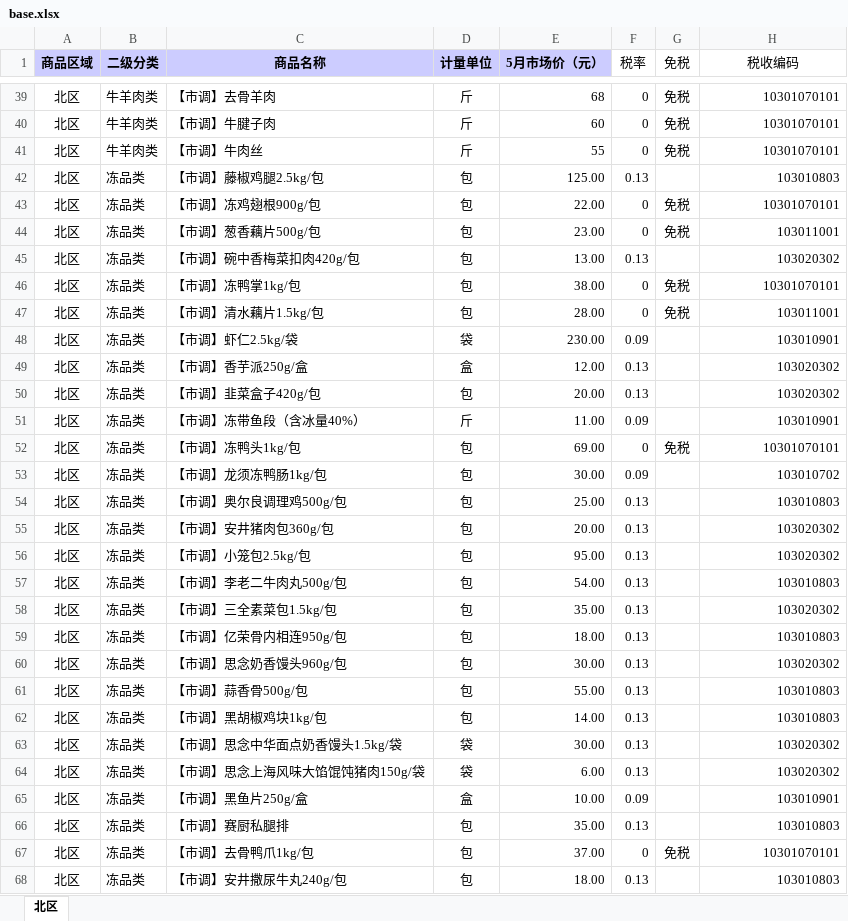
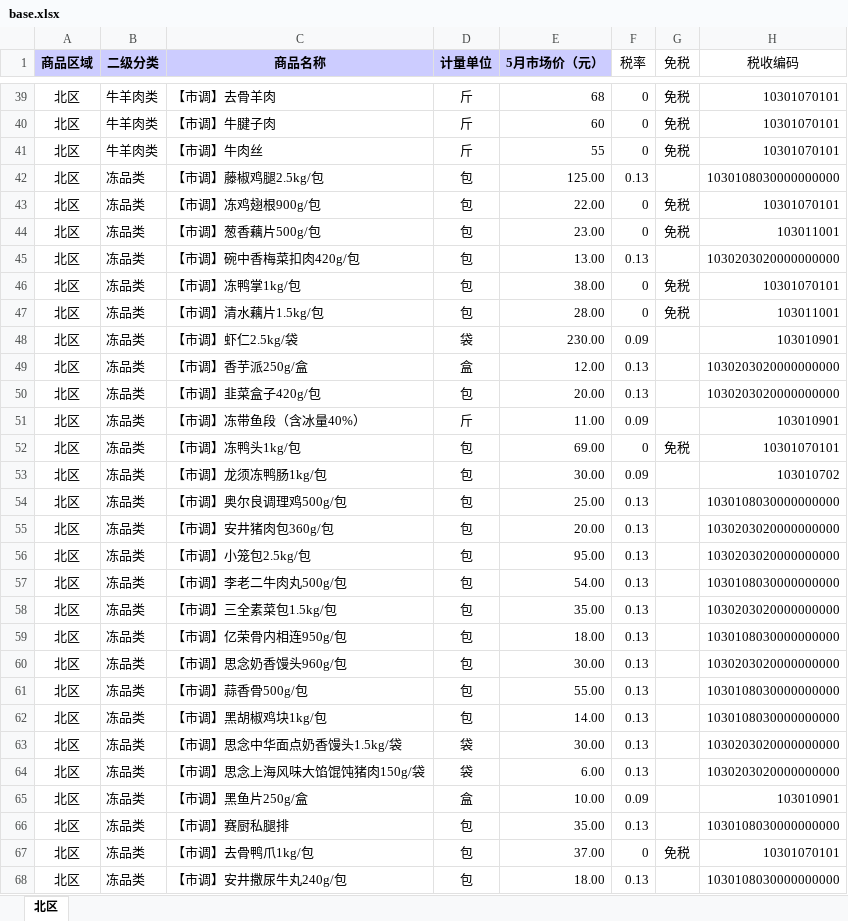
Before and after one commit to relax-space/ticket, an Excel workbook: base.xlsx, sheet 北区, drawn as a sheet; only a part is shown, gaps mark what is left out; values as stored, in another font and other column widths than the file's, no borders; conditional formats not drawn; the diff covers the shown part only; the diff names each change by its address in the sheet, - before the commit and + after, or states it on an @@ line.

```diff
--- a/base.xlsx (sheet 北区)
+++ b/base.xlsx (sheet 北区)
-H42 (税收编码): 103010803
+H42 (税收编码): 1030108030000000000
-H45 (税收编码): 103020302
+H45 (税收编码): 1030203020000000000
-H49:H50 (税收编码): 103020302
+H49:H50 (税收编码): 1030203020000000000
-H54 (税收编码): 103010803
+H54 (税收编码): 1030108030000000000
-H55:H56 (税收编码): 103020302
+H55:H56 (税收编码): 1030203020000000000
-H57 (税收编码): 103010803
+H57 (税收编码): 1030108030000000000
-H58 (税收编码): 103020302
+H58 (税收编码): 1030203020000000000
-H59 (税收编码): 103010803
+H59 (税收编码): 1030108030000000000
-H60 (税收编码): 103020302
+H60 (税收编码): 1030203020000000000
-H61:H62 (税收编码): 103010803
+H61:H62 (税收编码): 1030108030000000000
-H63:H64 (税收编码): 103020302
+H63:H64 (税收编码): 1030203020000000000
-H66 (税收编码): 103010803
+H66 (税收编码): 1030108030000000000
-H68 (税收编码): 103010803
+H68 (税收编码): 1030108030000000000
```
Also changed, not shown: 5 added rows and 110 edited cells elsewhere in this sheet, 10 other files.
